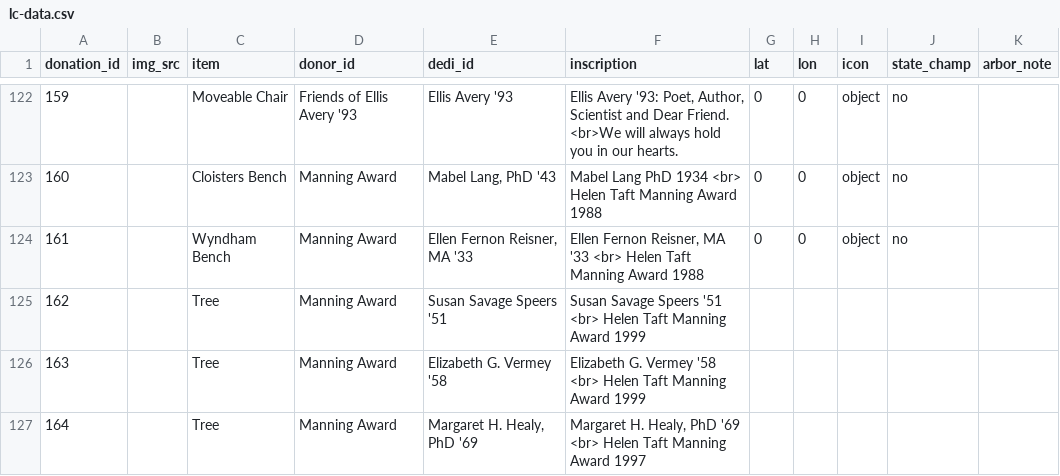
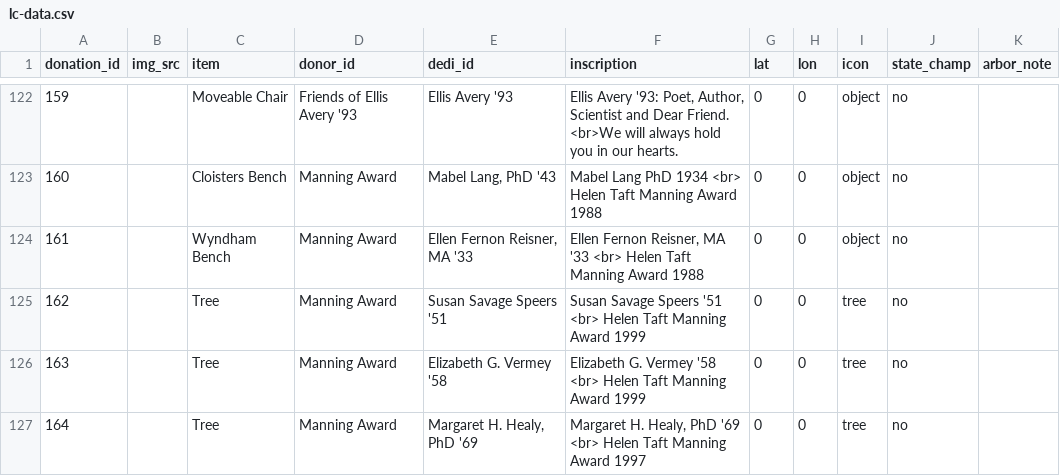
Before and after one commit to gioannazhao/living-campus, a CSV file: lc-data.csv, drawn as a sheet; only a part is shown, gaps mark what is left out.

Commit message:
Updates from ARD

```diff
--- a/lc-data.csv
+++ b/lc-data.csv
@@ -124,4 +124,4 @@ donation_id,img_src,item,donor_id,dedi_id,inscription,lat,lon,icon,state_champ,a
 161,,Wyndham Bench,Manning Award,"Ellen Fernon Reisner, MA '33","Ellen Fernon Reisner, MA '33 <br> Helen Taft Manning Award 1988",0,0,object,no,
-162,,Tree,Manning Award,Susan Savage Speers '51,Susan Savage Speers '51 <br> Helen Taft Manning Award 1999,,,,,
-163,,Tree,Manning Award,Elizabeth G. Vermey '58,Elizabeth G. Vermey '58 <br> Helen Taft Manning Award 1999,,,,,
-164,,Tree,Manning Award,"Margaret H. Healy, PhD '69","Margaret H. Healy, PhD '69 <br> Helen Taft Manning Award 1997",,,,,
+162,,Tree,Manning Award,Susan Savage Speers '51,Susan Savage Speers '51 <br> Helen Taft Manning Award 1999,0,0,tree,no,
+163,,Tree,Manning Award,Elizabeth G. Vermey '58,Elizabeth G. Vermey '58 <br> Helen Taft Manning Award 1999,0,0,tree,no,
+164,,Tree,Manning Award,"Margaret H. Healy, PhD '69","Margaret H. Healy, PhD '69 <br> Helen Taft Manning Award 1997",0,0,tree,no,
```
